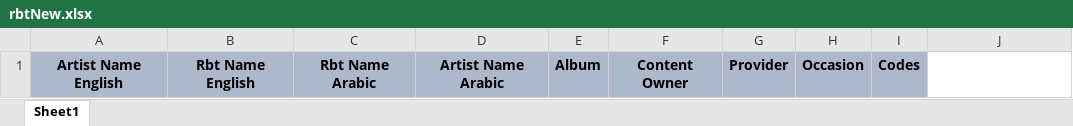
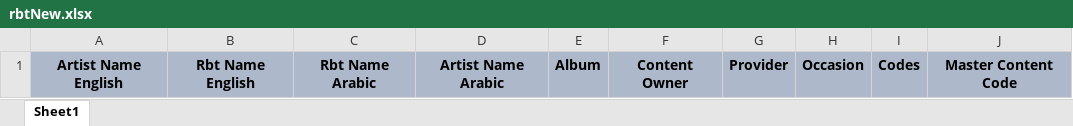
Before and after one commit to OmarTarekAbbas/rbt_system_php7, an Excel workbook: uploads/rbt/rbtNew.xlsx, sheet Sheet1, drawn as a sheet; values as stored, in another font and other column widths than the file's, no borders; the diff names each change by its address in the sheet, - before the commit and + after, or states it on an @@ line.

```diff
--- a/uploads/rbt/rbtNew.xlsx (sheet Sheet1)
+++ b/uploads/rbt/rbtNew.xlsx (sheet Sheet1)
-J1: (empty)
+J1: Master Content Code
-J1 fill: none
+J1 fill: #ADB9CA
```
Also changed, not shown: uploads/rbt/excel/new/1508228742_rbtNew (2).xlsx, uploads/rbt/rbt.xlsx, 18 other files.
